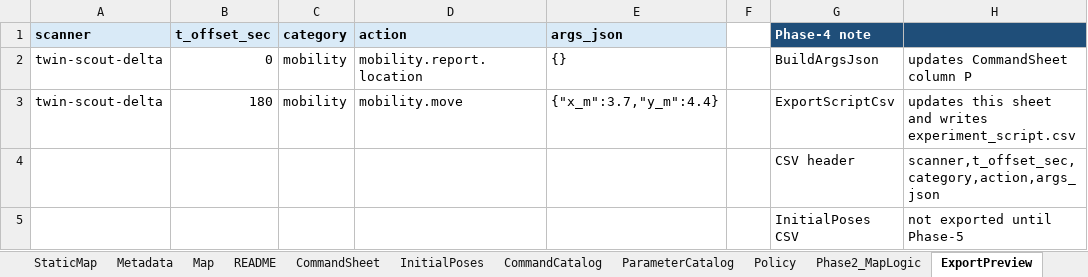
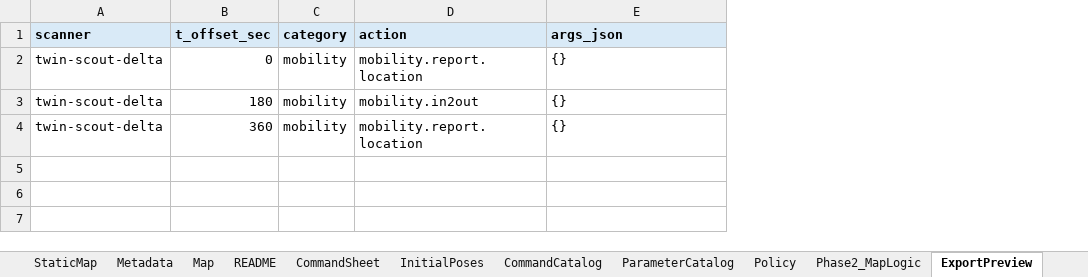
Before and after one commit to jtchen9/RunNMS, an Excel workbook: sitemap/DemoRoom/script_authoring/AutoLab_DemoRoom_Mobility_Template.xlsm, sheet ExportPreview, drawn as a sheet; values as stored, in another font and other column widths than the file's, no borders; the diff names each change by its address in the sheet, - before the commit and + after, or states it on an @@ line.

```diff
--- a/sitemap/DemoRoom/script_authoring/AutoLab_DemoRoom_Mobility_Template.xlsm (sheet ExportPreview)
+++ b/sitemap/DemoRoom/script_authoring/AutoLab_DemoRoom_Mobility_Template.xlsm (sheet ExportPreview)
-column F, empty
-column G (Phase-4 note), rows 2-4: BuildArgsJson | ExportScriptCsv | CSV header
-column H, rows 2-4: updates CommandSheet column P | updates this sheet and writes experiment_script.csv | scanner,t_offset_sec,category,action,args_json
-D3 (action): mobility.move
+D3 (action): mobility.in2out
-E3 (args_json): {"x_m":3.7,"y_m":4.4}
+E3 (args_json): {}
-A4 (scanner): (empty)
+A4 (scanner): twin-scout-delta
-B4 (t_offset_sec): (empty)
+B4 (t_offset_sec): 360
-C4 (category): (empty)
+C4 (category): mobility
-D4 (action): (empty)
+D4 (action): mobility.report.location
-E4 (args_json): (empty)
+E4 (args_json): {}
-row 5:  |  |  |  |  |  | InitialPoses CSV | not exported until Phase-5
```
Also changed, not shown: sheet CommandSheet, sheet PreflightStatus, sheet InitialPosesExportPreview, sheet InitialPoses, sheet ValidationReport, charts or pictures, 7 other files.
